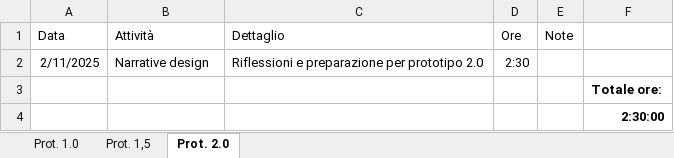
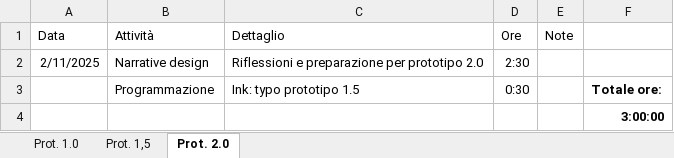
Before and after one commit to owof-games/Selania, an Excel workbook: Assets/Notes and Utilities/Ore dedicate.xlsx, sheet Prot. 2.0, drawn as a sheet; values as stored, in another font and other column widths than the file's, no borders; removed rows and columns are numbered as before the commit, all else as after; the diff names each change by its address in the sheet, - before the commit and + after, or states it on an @@ line.

Commit message:
Gestione ore

```diff
--- a/Assets/Notes and Utilities/Ore dedicate.xlsx (sheet Prot. 2.0)
+++ b/Assets/Notes and Utilities/Ore dedicate.xlsx (sheet Prot. 2.0)
-row 3:  |  |  |  |  | Totale ore:
+row 3:  | Programmazione | Ink: typo prototipo 1.5 | 0:30 |  | Totale ore:
-F4: 2:30:00
+F4: 3:00:00
```
